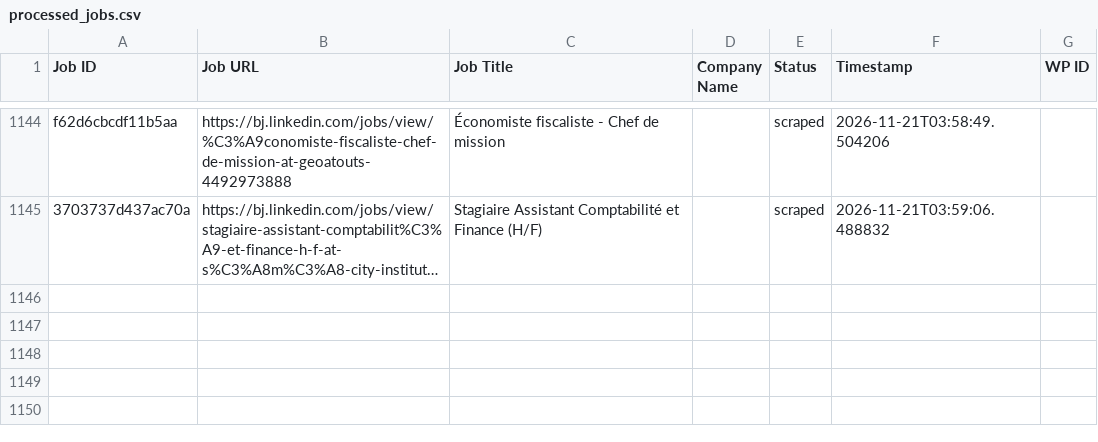
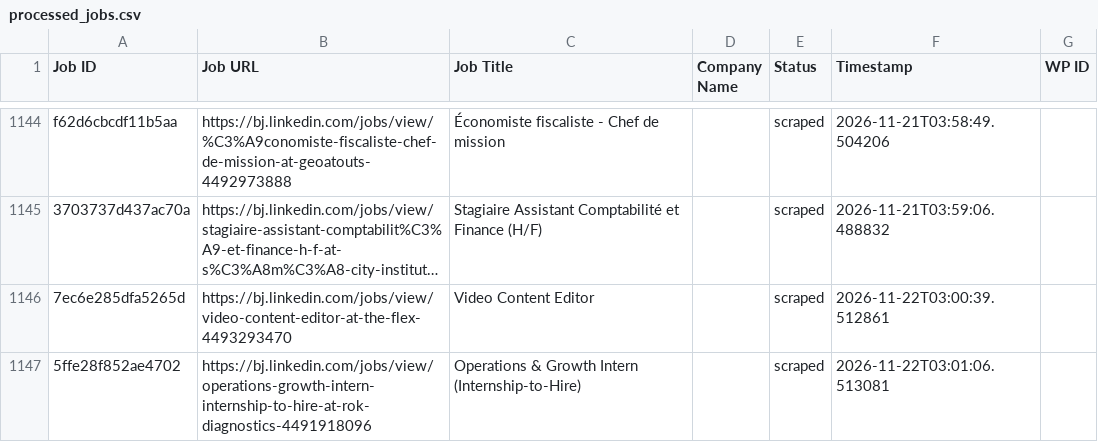
Before and after one commit to mimusdesign/bj, a CSV file: processed_jobs.csv, drawn as a sheet; only a part is shown, gaps mark what is left out; long unchanged cells end in …; the diff names each change by its address in the sheet, - before the commit and + after, or states it on an @@ line.

```diff
--- a/processed_jobs.csv
+++ b/processed_jobs.csv
+row 1146: 7ec6e285dfa5265d | https://bj.linkedin.com/jobs/view/video-content-editor-at-the-flex-4493293470 | Video Content Editor |  | scraped | 2026-11-22T03:00:39.512861
+row 1147: 5ffe28f852ae4702 | https://bj.linkedin.com/jobs/view/operations-growth-intern-internship-to-hire-at-rok-diagnostics-4491918096 | Operations & Growth Intern (Internship-to-Hire) |  | scraped | 2026-11-22T03:01:06.513081
```
